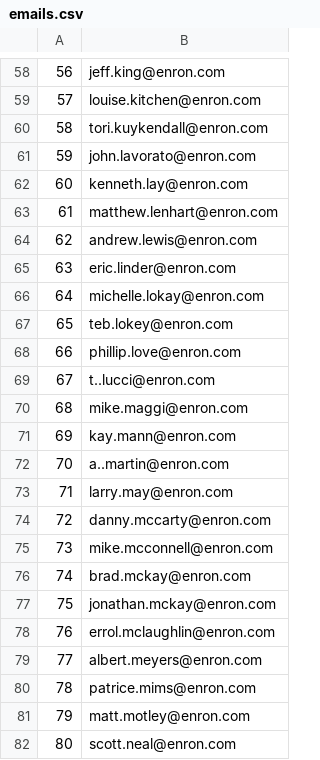
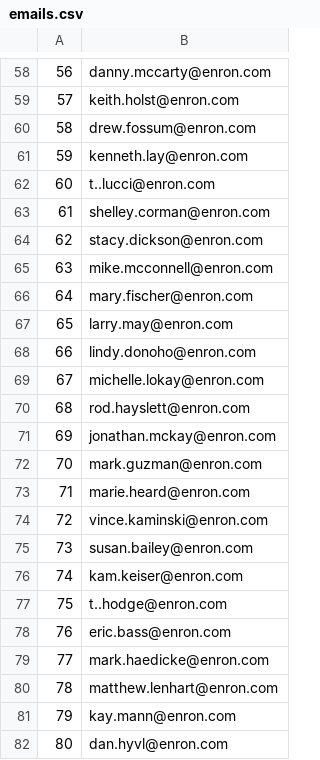
Before and after one commit to karasekadam/authorship_identification, a CSV file: emails.csv, drawn as a sheet; only a part is shown, gaps mark what is left out; the diff covers the shown part only.

```diff
--- a/emails.csv
+++ b/emails.csv
@@ -58,25 +58,25 @@
-56,jeff.king@enron.com
-57,louise.kitchen@enron.com
-58,tori.kuykendall@enron.com
-59,john.lavorato@enron.com
-60,kenneth.lay@enron.com
-61,matthew.lenhart@enron.com
-62,andrew.lewis@enron.com
-63,eric.linder@enron.com
-64,michelle.lokay@enron.com
-65,teb.lokey@enron.com
-66,phillip.love@enron.com
-67,t..lucci@enron.com
-68,mike.maggi@enron.com
-69,kay.mann@enron.com
-70,a..martin@enron.com
-71,larry.may@enron.com
-72,danny.mccarty@enron.com
-73,mike.mcconnell@enron.com
-74,brad.mckay@enron.com
-75,jonathan.mckay@enron.com
-76,errol.mclaughlin@enron.com
-77,albert.meyers@enron.com
-78,patrice.mims@enron.com
-79,matt.motley@enron.com
-80,scott.neal@enron.com
+56,danny.mccarty@enron.com
+57,keith.holst@enron.com
+58,drew.fossum@enron.com
+59,kenneth.lay@enron.com
+60,t..lucci@enron.com
+61,shelley.corman@enron.com
+62,stacy.dickson@enron.com
+63,mike.mcconnell@enron.com
+64,mary.fischer@enron.com
+65,larry.may@enron.com
+66,lindy.donoho@enron.com
+67,michelle.lokay@enron.com
+68,rod.hayslett@enron.com
+69,jonathan.mckay@enron.com
+70,mark.guzman@enron.com
+71,marie.heard@enron.com
+72,vince.kaminski@enron.com
+73,susan.bailey@enron.com
+74,kam.keiser@enron.com
+75,t..hodge@enron.com
+76,eric.bass@enron.com
+77,mark.haedicke@enron.com
+78,matthew.lenhart@enron.com
+79,kay.mann@enron.com
+80,dan.hyvl@enron.com
```
Also changed, not shown: 56 edited cells elsewhere in this file, emails_translator.csv, 2 other files.
